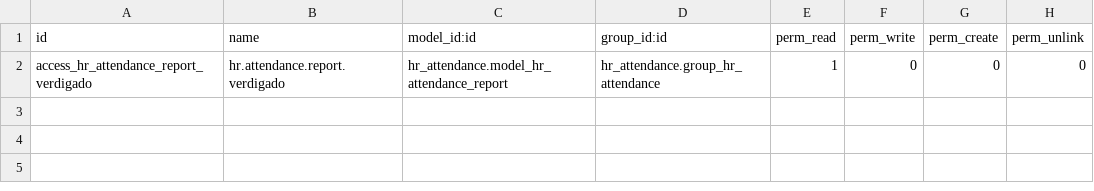
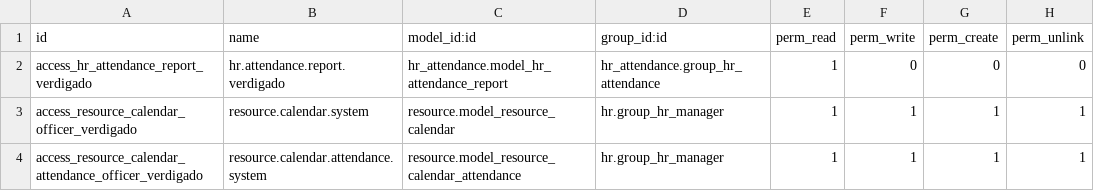
Before and after one commit to verdigado/odoo-customize, a CSV file: verdigado_attendance/security/ir.model.access.csv, drawn as a sheet.

Commit message:
Attendance: Allow HR manager to create working time sheets

```diff
--- a/verdigado_attendance/security/ir.model.access.csv
+++ b/verdigado_attendance/security/ir.model.access.csv
@@ -2 +2,3 @@ id,name,model_id:id,group_id:id,perm_read,perm_write,perm_create,perm_unlink
 access_hr_attendance_report_verdigado,hr.attendance.report.verdigado,hr_attendance.model_hr_attendance_report,hr_attendance.group_hr_attendance,1,0,0,0
+access_resource_calendar_officer_verdigado,resource.calendar.system,resource.model_resource_calendar,hr.group_hr_manager,1,1,1,1
+access_resource_calendar_attendance_officer_verdigado,resource.calendar.attendance.system,resource.model_resource_calendar_attendance,hr.group_hr_manager,1,1,1,1
```
Also changed, not shown: 2 other files.
